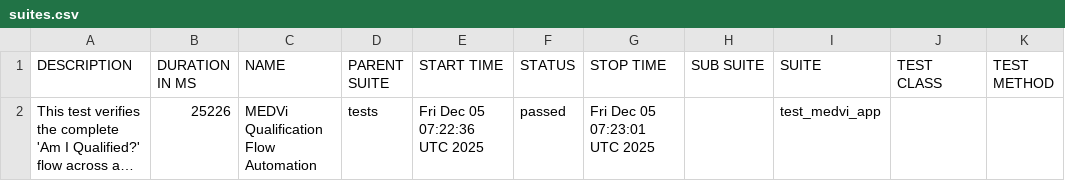
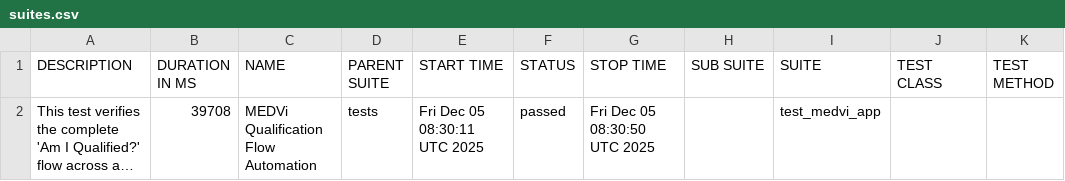
Before and after one commit to MedviHealth/Medvi-App-Automation-by-Muhammad, a CSV file: data/suites.csv, drawn as a sheet; long unchanged cells end in …; the diff names each change by its address in the sheet, - before the commit and + after, or states it on an @@ line.

```diff
--- a/data/suites.csv
+++ b/data/suites.csv
-B2 (DURATION IN MS): 25226
+B2 (DURATION IN MS): 39708
-E2 (START TIME): Fri Dec 05 07:22:36 UTC 2025
+E2 (START TIME): Fri Dec 05 08:30:11 UTC 2025
-G2 (STOP TIME): Fri Dec 05 07:23:01 UTC 2025
+G2 (STOP TIME): Fri Dec 05 08:30:50 UTC 2025
```
Also changed, not shown: 21 other files.
